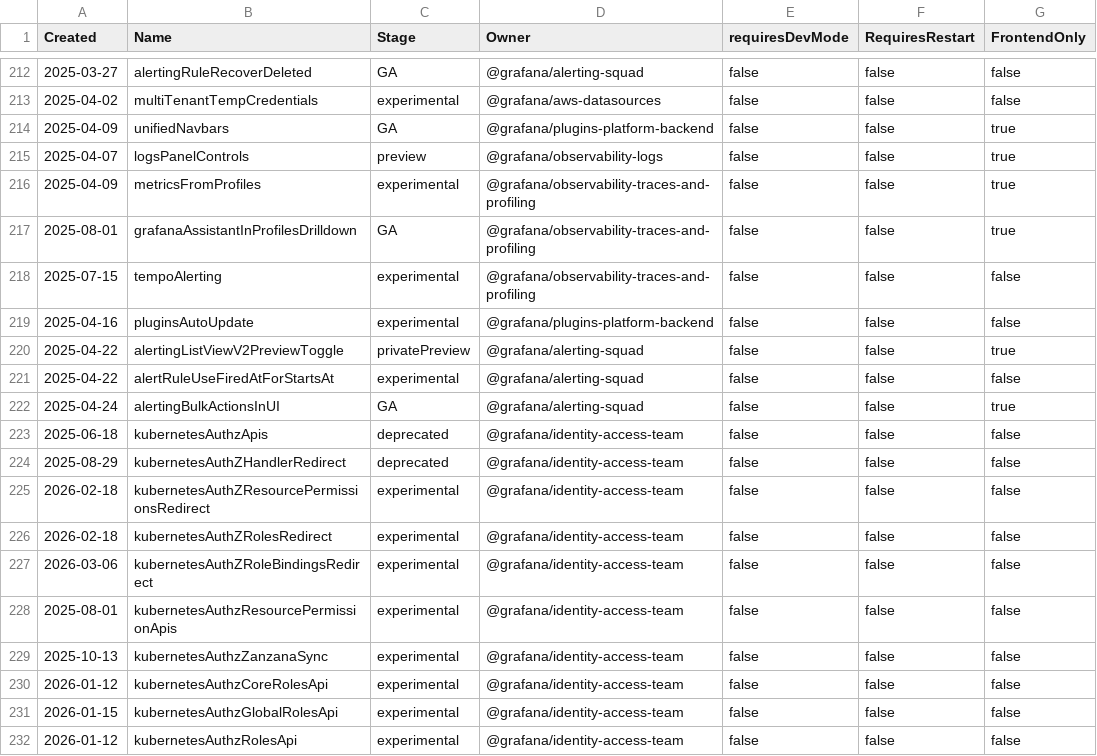
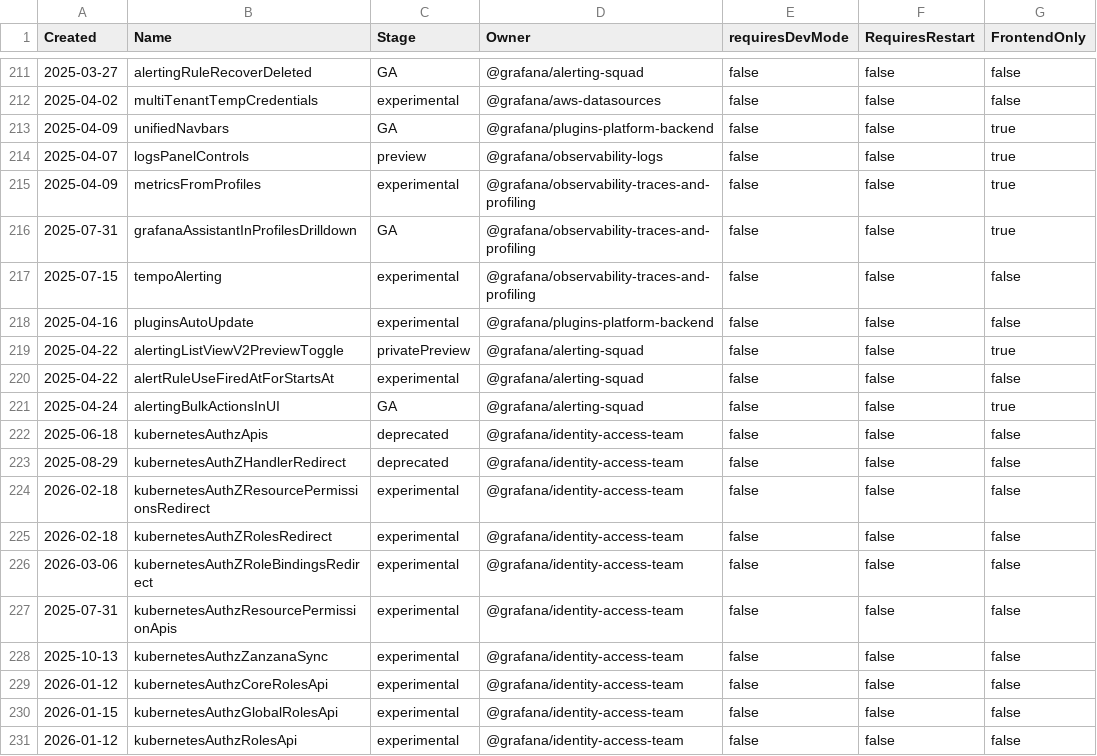
Before and after one commit to joiscoding/demo-grafana, a CSV file: pkg/services/featuremgmt/toggles_gen.csv, drawn as a sheet; only a part is shown, gaps mark what is left out; the diff covers the shown part only.

```diff
--- a/pkg/services/featuremgmt/toggles_gen.csv
+++ b/pkg/services/featuremgmt/toggles_gen.csv
@@ -216,3 +215,3 @@ Created,Name,Stage,Owner,requiresDevMode,RequiresRestart,FrontendOnly
 2025-04-09,metricsFromProfiles,experimental,@grafana/observability-traces-and-profiling,false,false,true
-2025-08-01,grafanaAssistantInProfilesDrilldown,GA,@grafana/observability-traces-and-profiling,false,false,true
+2025-07-31,grafanaAssistantInProfilesDrilldown,GA,@grafana/observability-traces-and-profiling,false,false,true
 2025-07-15,tempoAlerting,experimental,@grafana/observability-traces-and-profiling,false,false,false
@@ -227,3 +226,3 @@ Created,Name,Stage,Owner,requiresDevMode,RequiresRestart,FrontendOnly
 2026-03-06,kubernetesAuthZRoleBindingsRedirect,experimental,@grafana/identity-access-team,false,false,false
-2025-08-01,kubernetesAuthzResourcePermissionApis,experimental,@grafana/identity-access-team,false,false,false
+2025-07-31,kubernetesAuthzResourcePermissionApis,experimental,@grafana/identity-access-team,false,false,false
 2025-10-13,kubernetesAuthzZanzanaSync,experimental,@grafana/identity-access-team,false,false,false
```
Also changed, not shown: 1 removed row and 21 edited cells elsewhere in this file, 9 other files.
